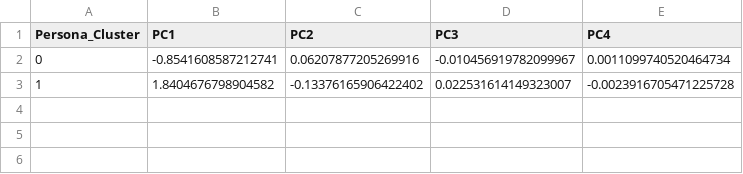
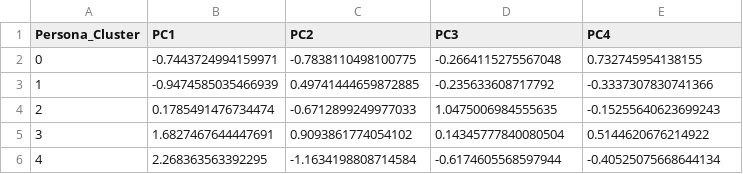
Before and after one commit to kiezu01/telco-customer-churn-prediction, a CSV file: reports/cluster_pc_means.csv, drawn as a sheet.

```diff
--- a/reports/cluster_pc_means.csv
+++ b/reports/cluster_pc_means.csv
@@ -1,3 +1,6 @@
 Persona_Cluster,PC1,PC2,PC3,PC4
-0,-0.8541608587212741,0.06207877205269916,-0.010456919782099967,0.0011099740520464734
-1,1.8404676798904582,-0.13376165906422402,0.022531614149323007,-0.0023916705471225728
+0,-0.7443724994159971,-0.7838110498100775,-0.2664115275567048,0.732745954138155
+1,-0.9474585035466939,0.49741444659872885,-0.235633608717792,-0.3337307830741366
+2,0.1785491476734474,-0.6712899249977033,1.0475006984555635,-0.15255640623699243
+3,1.6827467644447691,0.9093861774054102,0.14345777840080504,0.5144620676214922
+4,2.268363563392295,-1.1634198808714584,-0.6174605568597944,-0.40525075668644134
```
Also changed, not shown: reports/ablation_raw_vs_shap.csv, reports/cluster_distinctive_themes.csv, 8 other files.
